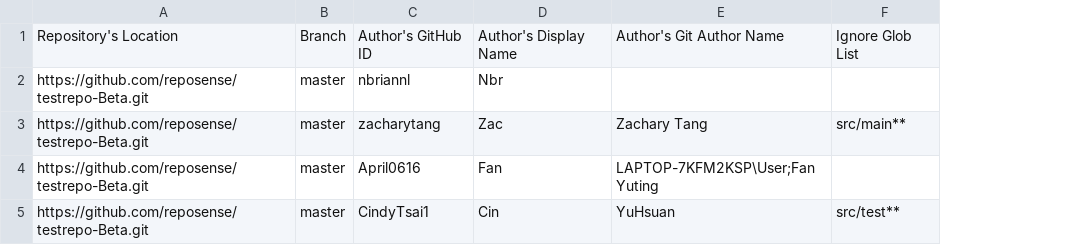
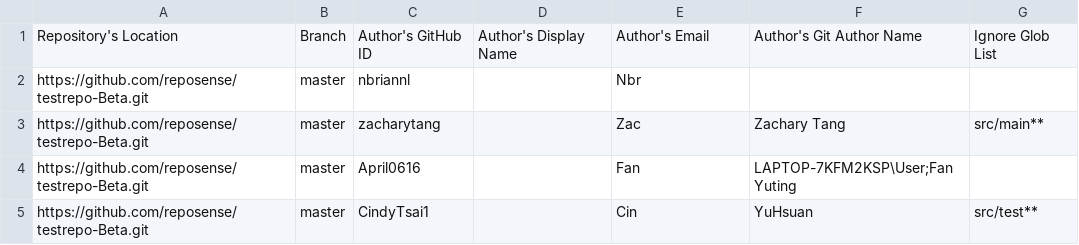
Before and after one commit to reposense/RepoSense, a CSV file: author-config.csv, drawn as a sheet; addresses are those after the commit; the diff names each change by its address in the sheet, - before the commit and + after, or states it on an @@ line.

Commit message:
Update author-config.csv

```diff
--- a/author-config.csv
+++ b/author-config.csv
+column D, row 1: Author's Display Name
-E1: Author's Display Name
+E1: Author's Email
```
Also changed, not shown: src/systemtest/resources/author-config.csv, 6 other files.
